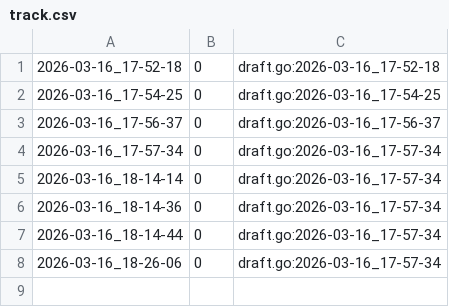
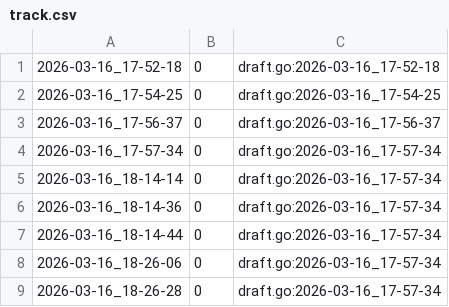
Before and after one commit to qxcode-course/fup-dd-playground-icgz25, a CSV file: .tko/track/fup@media/track.csv, drawn as a sheet.

```diff
--- a/.tko/track/fup@media/track.csv
+++ b/.tko/track/fup@media/track.csv
@@ -8 +8,2 @@
 2026-03-16_18-26-06,0,draft.go:2026-03-16_17-57-34
+2026-03-16_18-26-28,0,draft.go:2026-03-16_17-57-34
```
Also changed, not shown: 1 other file.
